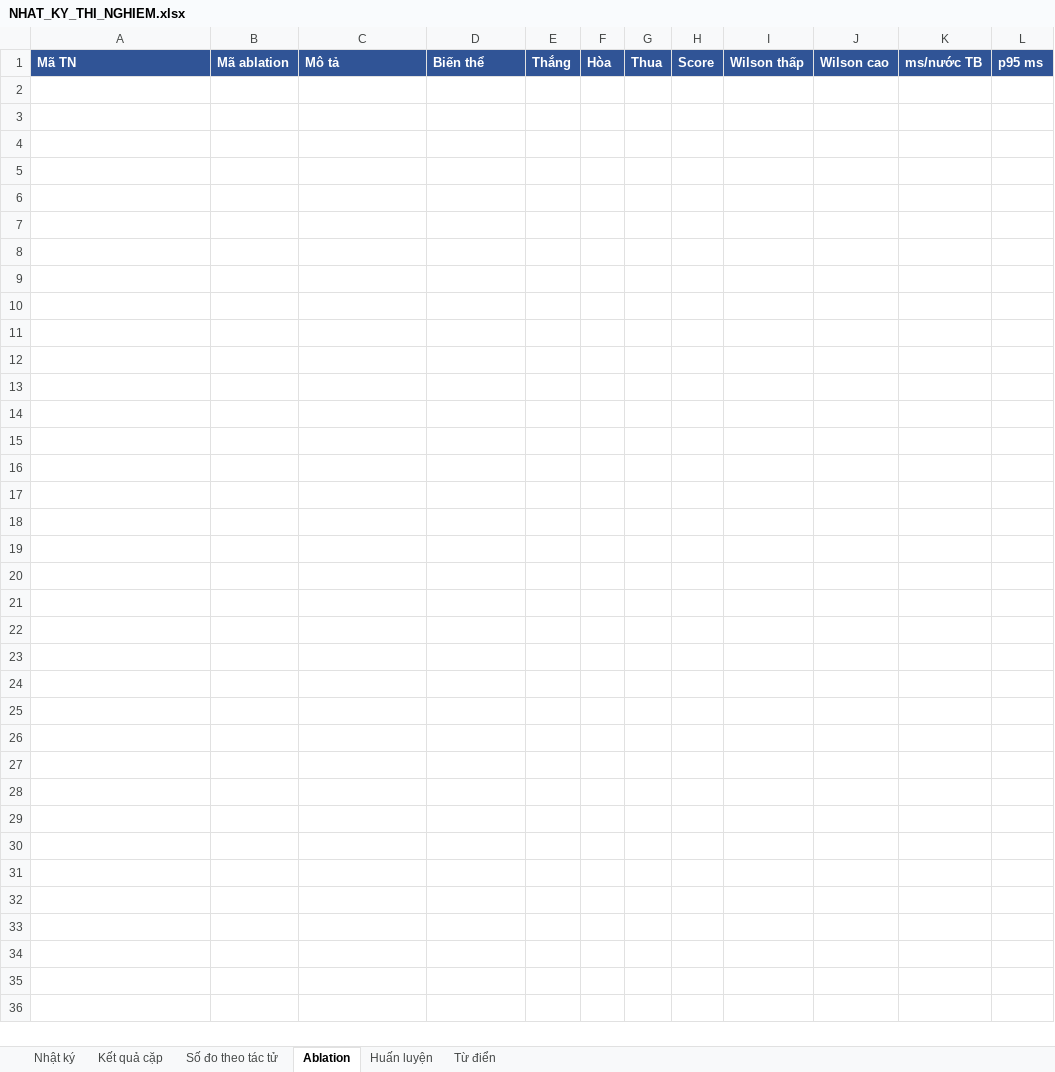
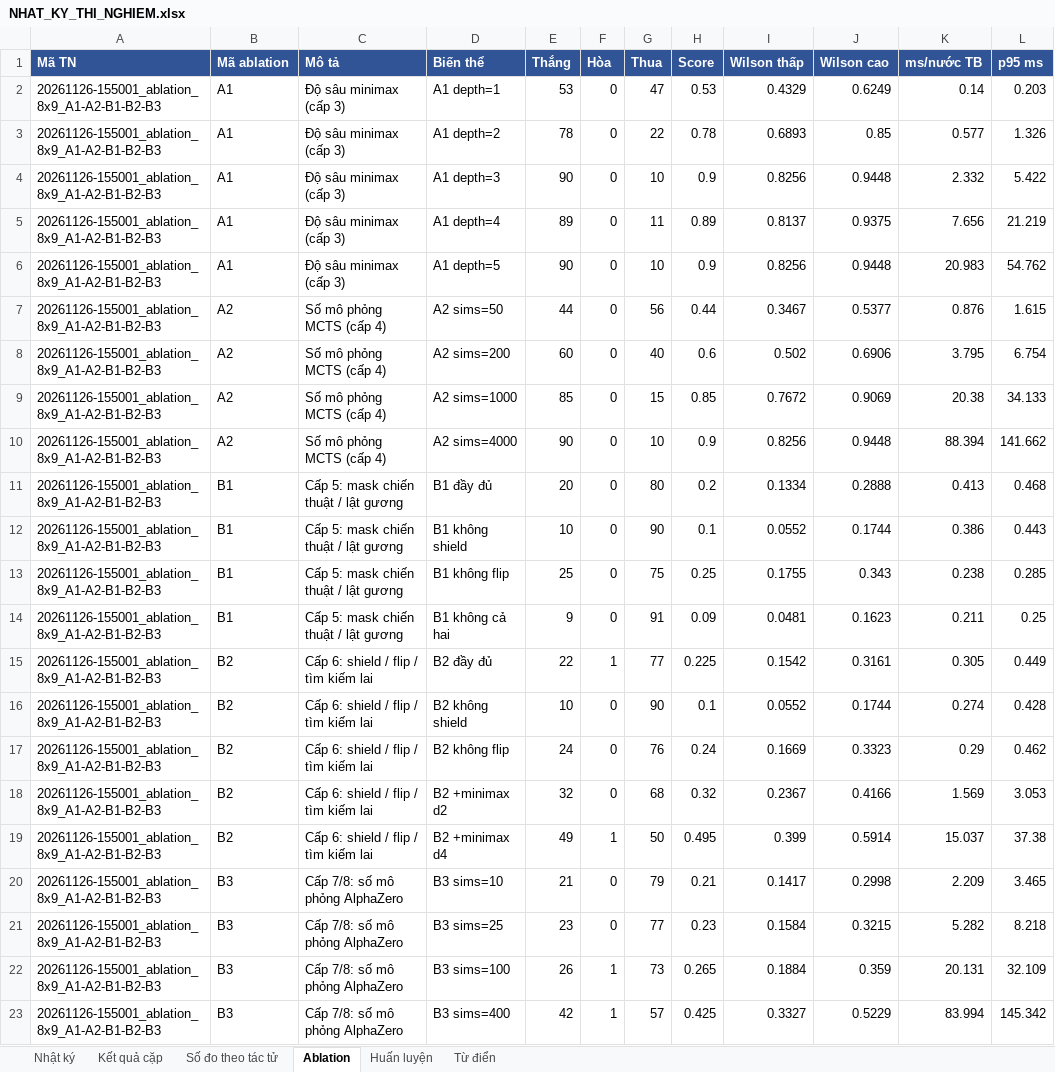
Before and after one commit to ducnhan123-co/DO_AN_TRI_TUE_NHAN_TAO_NANG_CAO_SGU_2026, an Excel workbook: connect4/results/NHAT_KY_THI_NGHIEM.xlsx, sheet Ablation, drawn as a sheet; values as stored, in another font and other column widths than the file's, no borders; the diff names each change by its address in the sheet, - before the commit and + after, or states it on an @@ line.

```diff
--- a/connect4/results/NHAT_KY_THI_NGHIEM.xlsx (sheet Ablation)
+++ b/connect4/results/NHAT_KY_THI_NGHIEM.xlsx (sheet Ablation)
+row 2: 20261126-155001_ablation_8x9_A1-A2-B1-B2-B3 | A1 | Độ sâu minimax (cấp 3) | A1 depth=1 | 53 | 0 | 47 | 0.53 | 0.4329 | 0.6249 | 0.14 | 0.203
+row 3: 20261126-155001_ablation_8x9_A1-A2-B1-B2-B3 | A1 | Độ sâu minimax (cấp 3) | A1 depth=2 | 78 | 0 | 22 | 0.78 | 0.6893 | 0.85 | 0.577 | 1.326
+row 4: 20261126-155001_ablation_8x9_A1-A2-B1-B2-B3 | A1 | Độ sâu minimax (cấp 3) | A1 depth=3 | 90 | 0 | 10 | 0.9 | 0.8256 | 0.9448 | 2.332 | 5.422
+row 5: 20261126-155001_ablation_8x9_A1-A2-B1-B2-B3 | A1 | Độ sâu minimax (cấp 3) | A1 depth=4 | 89 | 0 | 11 | 0.89 | 0.8137 | 0.9375 | 7.656 | 21.219
+row 6: 20261126-155001_ablation_8x9_A1-A2-B1-B2-B3 | A1 | Độ sâu minimax (cấp 3) | A1 depth=5 | 90 | 0 | 10 | 0.9 | 0.8256 | 0.9448 | 20.983 | 54.762
+row 7: 20261126-155001_ablation_8x9_A1-A2-B1-B2-B3 | A2 | Số mô phỏng MCTS (cấp 4) | A2 sims=50 | 44 | 0 | 56 | 0.44 | 0.3467 | 0.5377 | 0.876 | 1.615
+row 8: 20261126-155001_ablation_8x9_A1-A2-B1-B2-B3 | A2 | Số mô phỏng MCTS (cấp 4) | A2 sims=200 | 60 | 0 | 40 | 0.6 | 0.502 | 0.6906 | 3.795 | 6.754
+row 9: 20261126-155001_ablation_8x9_A1-A2-B1-B2-B3 | A2 | Số mô phỏng MCTS (cấp 4) | A2 sims=1000 | 85 | 0 | 15 | 0.85 | 0.7672 | 0.9069 | 20.38 | 34.133
+row 10: 20261126-155001_ablation_8x9_A1-A2-B1-B2-B3 | A2 | Số mô phỏng MCTS (cấp 4) | A2 sims=4000 | 90 | 0 | 10 | 0.9 | 0.8256 | 0.9448 | 88.394 | 141.662
+row 11: 20261126-155001_ablation_8x9_A1-A2-B1-B2-B3 | B1 | Cấp 5: mask chiến thuật / lật gương | B1 đầy đủ | 20 | 0 | 80 | 0.2 | 0.1334 | 0.2888 | 0.413 | 0.468
+row 12: 20261126-155001_ablation_8x9_A1-A2-B1-B2-B3 | B1 | Cấp 5: mask chiến thuật / lật gương | B1 không shield | 10 | 0 | 90 | 0.1 | 0.0552 | 0.1744 | 0.386 | 0.443
+row 13: 20261126-155001_ablation_8x9_A1-A2-B1-B2-B3 | B1 | Cấp 5: mask chiến thuật / lật gương | B1 không flip | 25 | 0 | 75 | 0.25 | 0.1755 | 0.343 | 0.238 | 0.285
+row 14: 20261126-155001_ablation_8x9_A1-A2-B1-B2-B3 | B1 | Cấp 5: mask chiến thuật / lật gương | B1 không cả hai | 9 | 0 | 91 | 0.09 | 0.0481 | 0.1623 | 0.211 | 0.25
+row 15: 20261126-155001_ablation_8x9_A1-A2-B1-B2-B3 | B2 | Cấp 6: shield / flip / tìm kiếm lai | B2 đầy đủ | 22 | 1 | 77 | 0.225 | 0.1542 | 0.3161 | 0.305 | 0.449
+row 16: 20261126-155001_ablation_8x9_A1-A2-B1-B2-B3 | B2 | Cấp 6: shield / flip / tìm kiếm lai | B2 không shield | 10 | 0 | 90 | 0.1 | 0.0552 | 0.1744 | 0.274 | 0.428
+row 17: 20261126-155001_ablation_8x9_A1-A2-B1-B2-B3 | B2 | Cấp 6: shield / flip / tìm kiếm lai | B2 không flip | 24 | 0 | 76 | 0.24 | 0.1669 | 0.3323 | 0.29 | 0.462
+row 18: 20261126-155001_ablation_8x9_A1-A2-B1-B2-B3 | B2 | Cấp 6: shield / flip / tìm kiếm lai | B2 +minimax d2 | 32 | 0 | 68 | 0.32 | 0.2367 | 0.4166 | 1.569 | 3.053
+row 19: 20261126-155001_ablation_8x9_A1-A2-B1-B2-B3 | B2 | Cấp 6: shield / flip / tìm kiếm lai | B2 +minimax d4 | 49 | 1 | 50 | 0.495 | 0.399 | 0.5914 | 15.037 | 37.38
+row 20: 20261126-155001_ablation_8x9_A1-A2-B1-B2-B3 | B3 | Cấp 7/8: số mô phỏng AlphaZero | B3 sims=10 | 21 | 0 | 79 | 0.21 | 0.1417 | 0.2998 | 2.209 | 3.465
+row 21: 20261126-155001_ablation_8x9_A1-A2-B1-B2-B3 | B3 | Cấp 7/8: số mô phỏng AlphaZero | B3 sims=25 | 23 | 0 | 77 | 0.23 | 0.1584 | 0.3215 | 5.282 | 8.218
+row 22: 20261126-155001_ablation_8x9_A1-A2-B1-B2-B3 | B3 | Cấp 7/8: số mô phỏng AlphaZero | B3 sims=100 | 26 | 1 | 73 | 0.265 | 0.1884 | 0.359 | 20.131 | 32.109
+row 23: 20261126-155001_ablation_8x9_A1-A2-B1-B2-B3 | B3 | Cấp 7/8: số mô phỏng AlphaZero | B3 sims=400 | 42 | 1 | 57 | 0.425 | 0.3327 | 0.5229 | 83.994 | 145.342
```
Also changed, not shown: sheet Kết quả cặp, sheet Số đo theo tác tử, sheet Nhật ký, sheet Huấn luyện, 42 other files.
